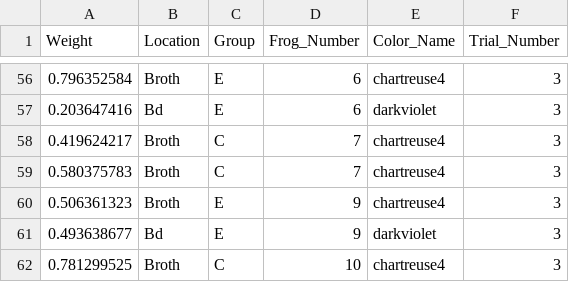
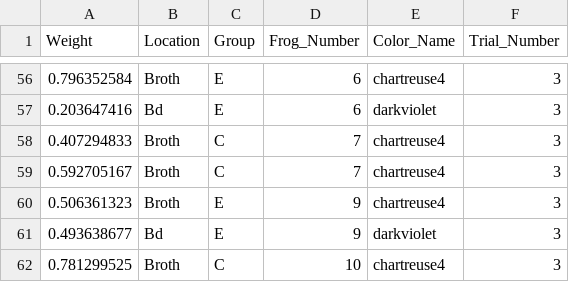
Before and after one commit to rprok002/Reproducible-Science, a CSV file: Dissertation/Volatiles/Volatiles1_GLM.csv, drawn as a sheet; only a part is shown, gaps mark what is left out.

```diff
--- a/Dissertation/Volatiles/Volatiles1_GLM.csv
+++ b/Dissertation/Volatiles/Volatiles1_GLM.csv
@@ -57,4 +57,4 @@ Weight,Location,Group,Frog_Number,Color_Name,Trial_Number
 0.203647416,Bd,E,6,darkviolet,3
-0.419624217,Broth,C,7,chartreuse4,3
-0.580375783,Broth,C,7,chartreuse4,3
+0.407294833,Broth,C,7,chartreuse4,3
+0.592705167,Broth,C,7,chartreuse4,3
 0.506361323,Broth,E,9,chartreuse4,3
```
Also changed, not shown: Dissertation/Volatiles/Naive Dead Bd Volatiles Mean SD.csv, 1 other file.
